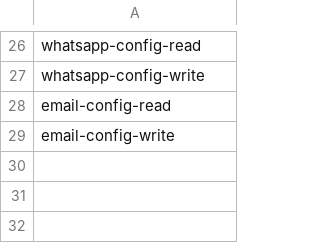
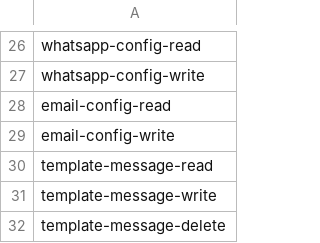
Before and after one commit to hadziqmtqn/ppdb, a CSV file: database/import/permissions.csv, drawn as a sheet; only a part is shown, gaps mark what is left out; the diff names each change by its address in the sheet, - before the commit and + after, or states it on an @@ line.

Commit message:
+ message template

```diff
--- a/database/import/permissions.csv
+++ b/database/import/permissions.csv
+row 30: template-message-read
+row 31: template-message-write
+row 32: template-message-delete
```
Also changed, not shown: 8 other files.
